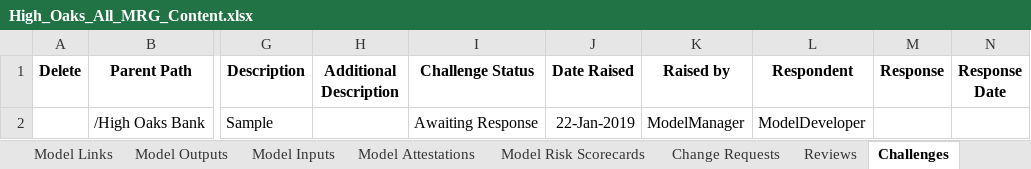
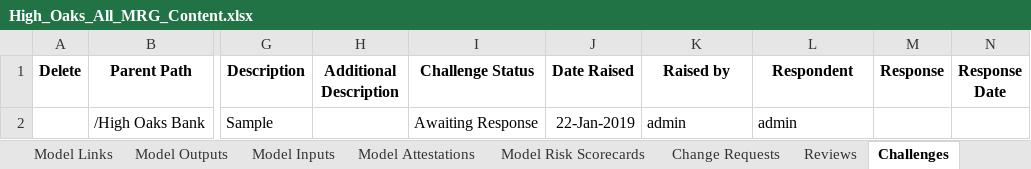
Before and after one commit to CloudPak-Outcomes/Outcomes-Projects, an Excel workbook: watsonx-governance-l4/openpages-sample-files/High_Oaks_All_MRG_Content.xlsx, sheet Challenges, drawn as a sheet; only a part is shown, gaps mark what is left out; values as stored, in another font and other column widths than the file's, no borders; the diff names each change by its address in the sheet, - before the commit and + after, or states it on an @@ line.

```diff
--- a/watsonx-governance-l4/openpages-sample-files/High_Oaks_All_MRG_Content.xlsx (sheet Challenges)
+++ b/watsonx-governance-l4/openpages-sample-files/High_Oaks_All_MRG_Content.xlsx (sheet Challenges)
-K2 (Raised by): ModelManager
+K2 (Raised by): admin
-L2 (Respondent): ModelDeveloper
+L2 (Respondent): admin
```
Also changed, not shown: sheet Models, sheet Metric Values, sheet Metrics, sheet Model Use Cases, sheet Change Requests, sheet Reviews, 10 more sheets, other sheet tabs.
